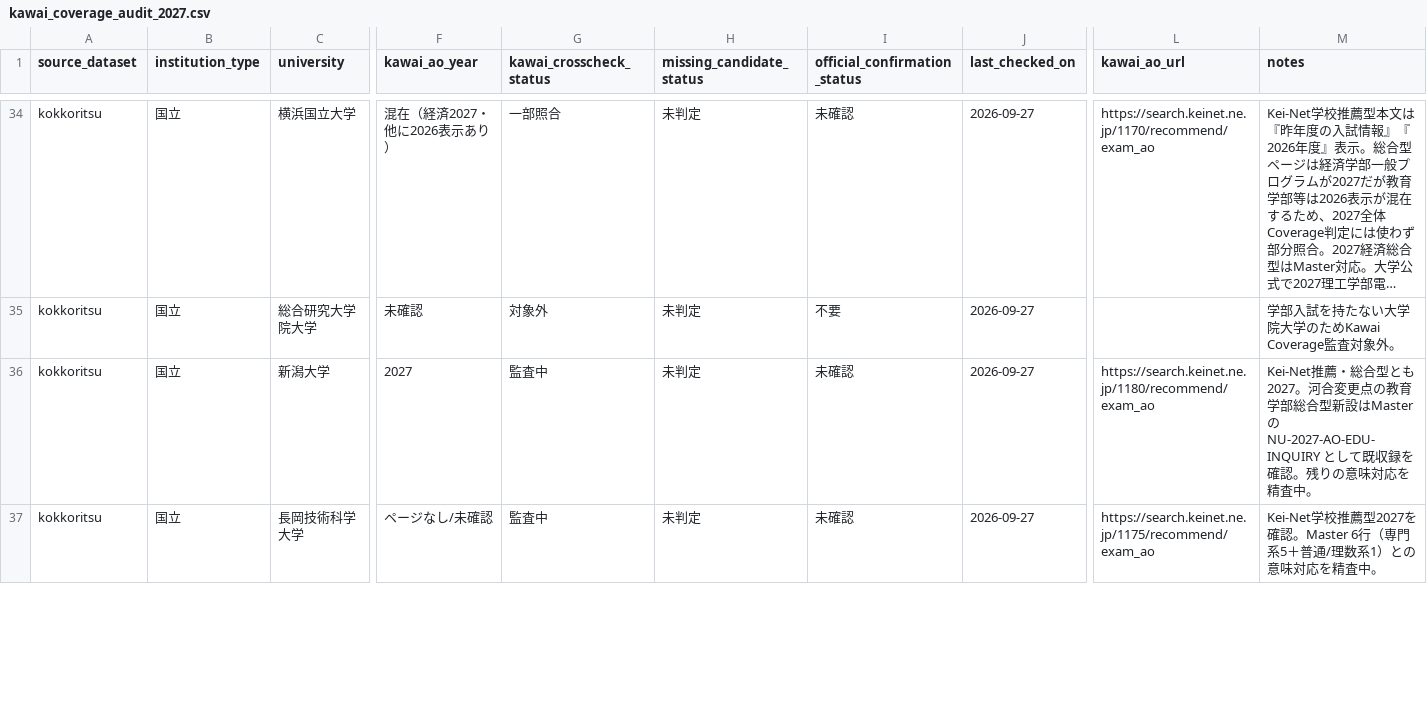
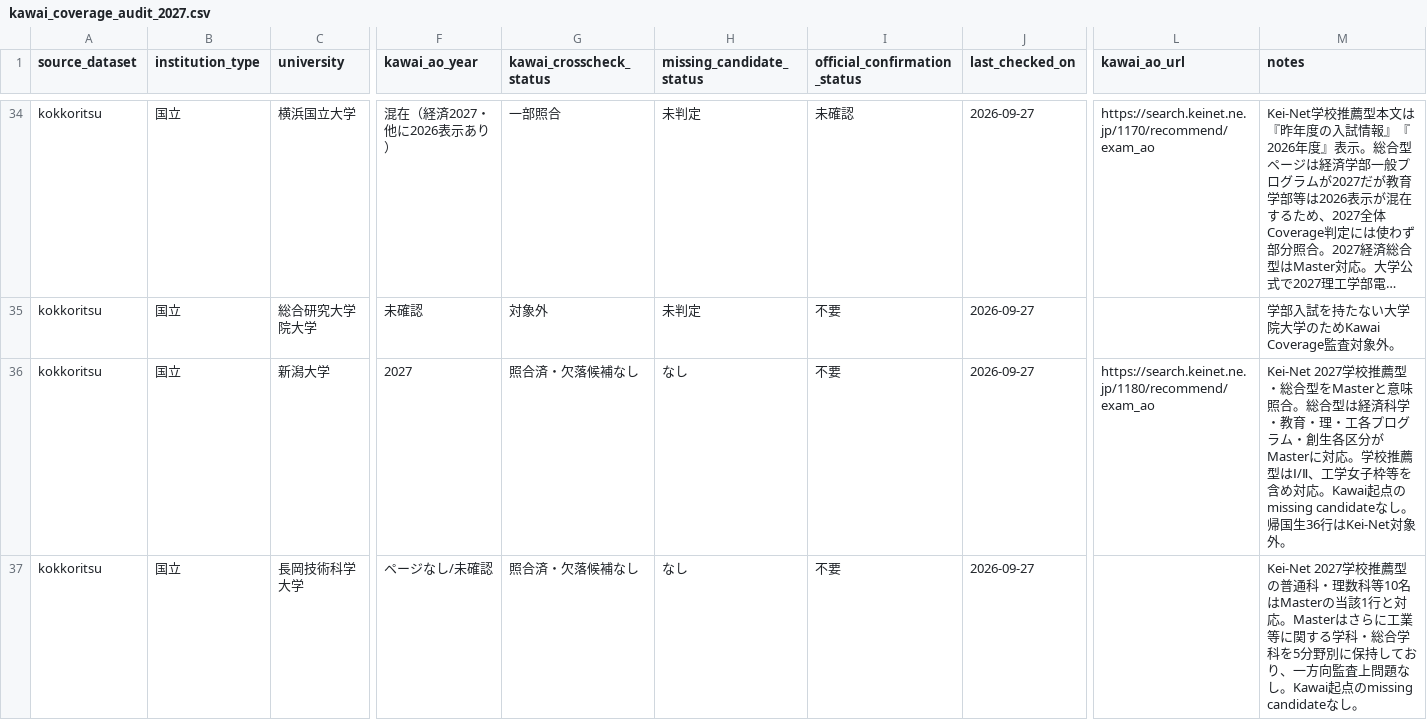
Before and after one commit to toshi123/early-admissions-db, a CSV file: data/operations/kawai_coverage_audit_2027.csv, drawn as a sheet; only a part is shown, gaps mark what is left out; long unchanged cells end in …; the diff covers the shown part only; the diff names each change by its address in the sheet, - before the commit and + after, or states it on an @@ line.

Commit message:
Audit Niigata, Nagaoka Tech, and Joetsu Education against Kei-Net

```diff
--- a/data/operations/kawai_coverage_audit_2027.csv
+++ b/data/operations/kawai_coverage_audit_2027.csv
-G36:G37 (kawai_crosscheck_status): 監査中
+G36:G37 (kawai_crosscheck_status): 照合済・欠落候補なし
-H36:H37 (missing_candidate_status): 未判定
+H36:H37 (missing_candidate_status): なし
-I36:I37 (official_confirmation_status): 未確認
+I36:I37 (official_confirmation_status): 不要
-M36 (notes): Kei-Net推薦・総合型とも2027。河合変更点の教育学部総合型新設はMasterの NU-2027-AO-EDU-INQUIRY として既収録を確認。残りの意味対応を精査中。
+M36 (notes): Kei-Net 2027学校推薦型・総合型をMasterと意味照合。総合型は経済科学・教育・理・工各プログラム・創生各区分がMasterに対応。学校推薦型はⅠ/Ⅱ、工学女子枠等を含め対応。Kawai起点のmissing candidateなし。帰国生36行はKei-Net対象外。
-L37 (kawai_ao_url): https://search.keinet.ne.jp/1175/recommend/exam_ao
+L37 (kawai_ao_url): (empty)
-M37 (notes): Kei-Net学校推薦型2027を確認。Master 6行（専門系5＋普通/理数系1）との意味対応を精査中。
+M37 (notes): Kei-Net 2027学校推薦型の普通科・理数科等10名はMasterの当該1行と対応。Masterはさらに工業等に関する学科・総合学科を5分野別に保持しており、一方向監査上問題なし。Kawai起点のmissing candidateなし。
```
Also changed, not shown: 4 edited cells elsewhere in this file.
